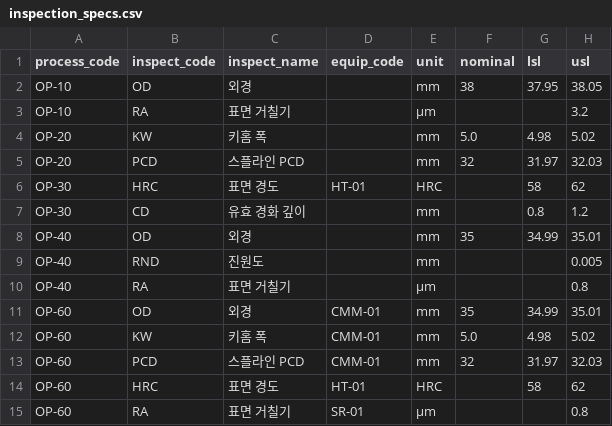
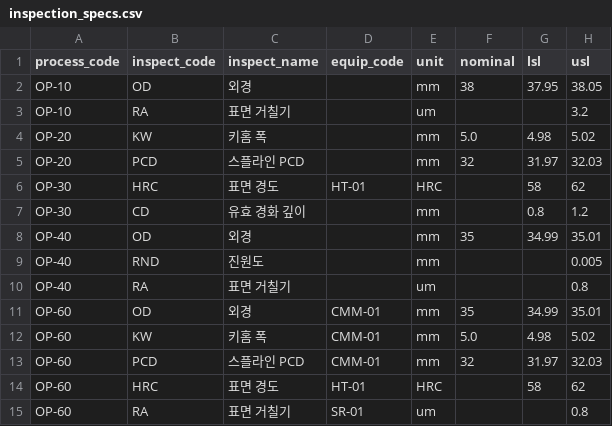
Before and after one commit to Minhong0/mes, a CSV file: data/master/inspection_specs.csv, drawn as a sheet.

```diff
--- a/data/master/inspection_specs.csv
+++ b/data/master/inspection_specs.csv
@@ -2,3 +2,3 @@ process_code,inspect_code,inspect_name,equip_code,unit,nominal,lsl,usl
 OP-10,OD,외경,,mm,38,37.95,38.05
-OP-10,RA,표면 거칠기,,µm,,,3.2
+OP-10,RA,표면 거칠기,,um,,,3.2
 OP-20,KW,키홈 폭,,mm,5.0,4.98,5.02
@@ -9,3 +9,3 @@ OP-40,OD,외경,,mm,35,34.99,35.01
 OP-40,RND,진원도,,mm,,,0.005
-OP-40,RA,표면 거칠기,,µm,,,0.8
+OP-40,RA,표면 거칠기,,um,,,0.8
 OP-60,OD,외경,CMM-01,mm,35,34.99,35.01
@@ -14,2 +14,2 @@ OP-60,PCD,스플라인 PCD,CMM-01,mm,32,31.97,32.03
 OP-60,HRC,표면 경도,HT-01,HRC,,58,62
-OP-60,RA,표면 거칠기,SR-01,µm,,,0.8
+OP-60,RA,표면 거칠기,SR-01,um,,,0.8
```
Also changed, not shown: 7 other files.
